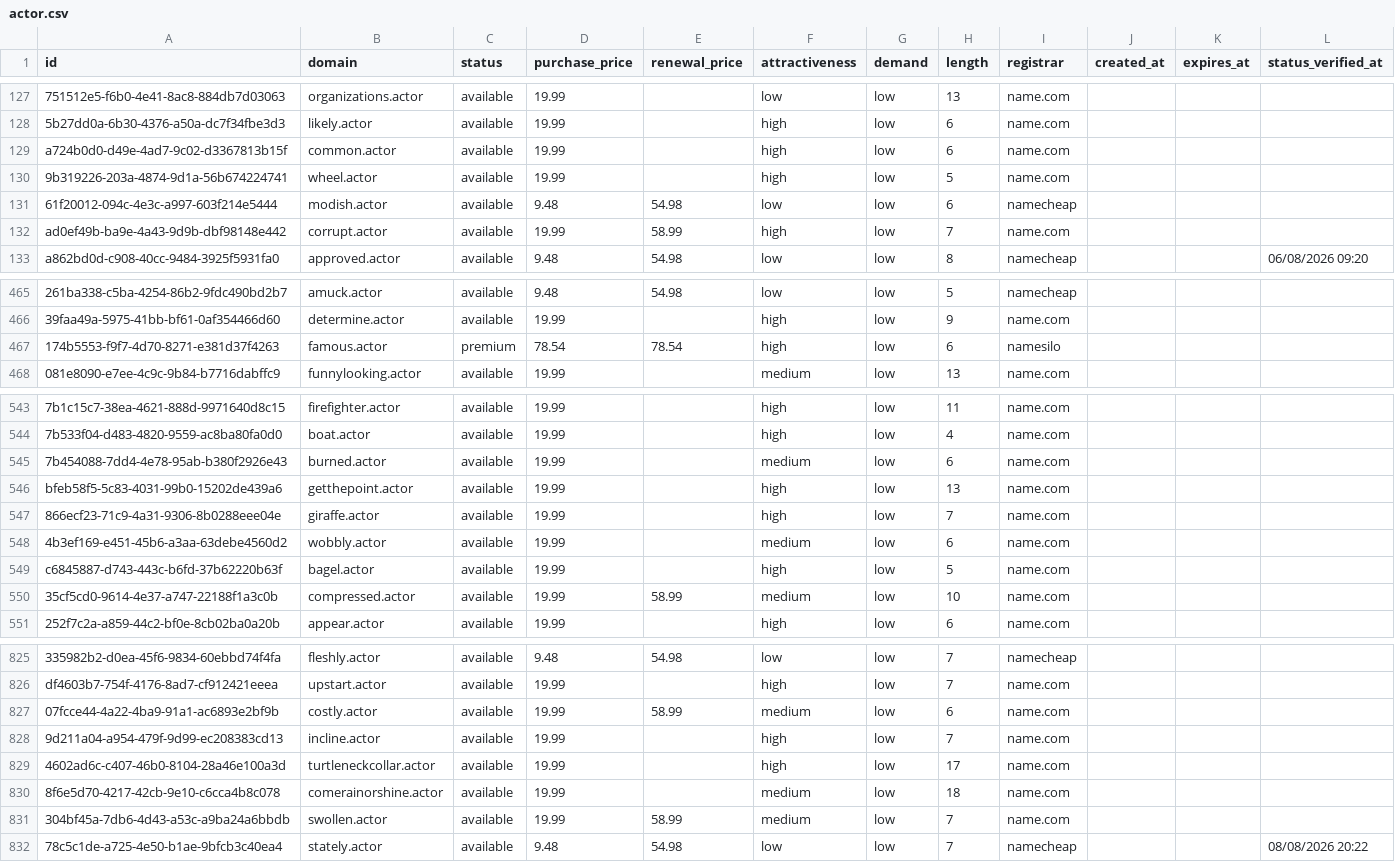
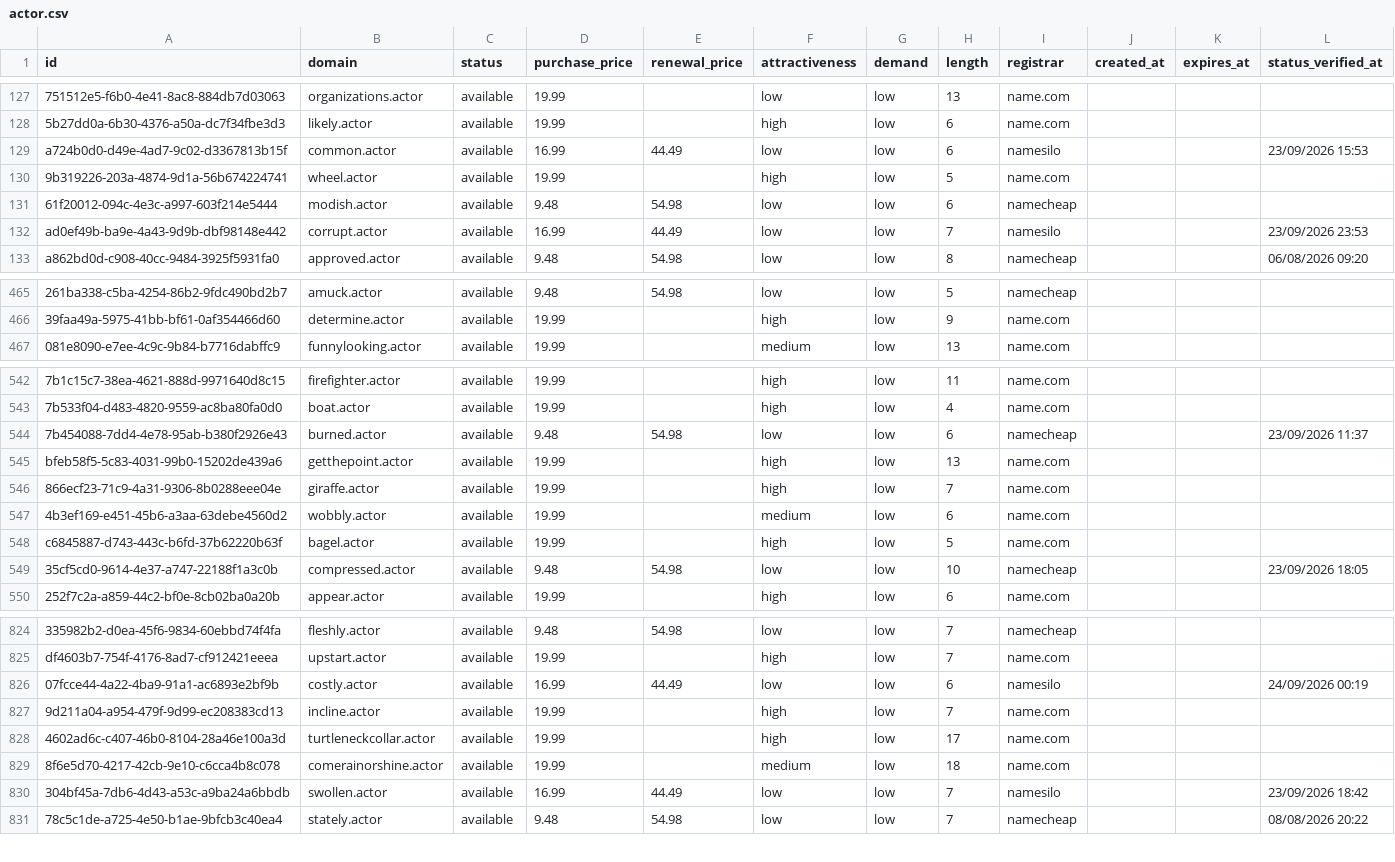
Before and after one commit to UniqueDomains/actor-oneword-domains, a CSV file: actor.csv, drawn as a sheet; only a part is shown, gaps mark what is left out; removed rows and columns are numbered as before the commit, all else as after; the diff covers the shown part only; the diff names each change by its address in the sheet, - before the commit and + after, or states it on an @@ line.

Commit message:
Domains update

```diff
--- a/actor.csv
+++ b/actor.csv
-D129 (purchase_price): 19.99
+D129 (purchase_price): 16.99
-E129 (renewal_price): (empty)
+E129 (renewal_price): 44.49
-F129 (attractiveness): high
+F129 (attractiveness): low
-I129 (registrar): name.com
+I129 (registrar): namesilo
-L129 (status_verified_at): (empty)
+L129 (status_verified_at): 23/09/2026 15:53
-D132 (purchase_price): 19.99
+D132 (purchase_price): 16.99
-E132 (renewal_price): 58.99
+E132 (renewal_price): 44.49
-F132 (attractiveness): high
+F132 (attractiveness): low
-I132 (registrar): name.com
+I132 (registrar): namesilo
-L132 (status_verified_at): (empty)
+L132 (status_verified_at): 23/09/2026 23:53
-row 467: 174b5553-f9f7-4d70-8271-e381d37f4263 | famous.actor | premium | 78.54 | 78.54 | high | low | 6 | namesilo
-D544 (purchase_price): 19.99
+D544 (purchase_price): 9.48
-E544 (renewal_price): (empty)
+E544 (renewal_price): 54.98
-F544 (attractiveness): medium
+F544 (attractiveness): low
-I544 (registrar): name.com
+I544 (registrar): namecheap
-L544 (status_verified_at): (empty)
+L544 (status_verified_at): 23/09/2026 11:37
-D549 (purchase_price): 19.99
+D549 (purchase_price): 9.48
-E549 (renewal_price): 58.99
+E549 (renewal_price): 54.98
-F549 (attractiveness): medium
+F549 (attractiveness): low
-I549 (registrar): name.com
+I549 (registrar): namecheap
-L549 (status_verified_at): (empty)
+L549 (status_verified_at): 23/09/2026 18:05
-D826 (purchase_price): 19.99
+D826 (purchase_price): 16.99
-E826 (renewal_price): 58.99
+E826 (renewal_price): 44.49
-F826 (attractiveness): medium
+F826 (attractiveness): low
-I826 (registrar): name.com
+I826 (registrar): namesilo
-L826 (status_verified_at): (empty)
+L826 (status_verified_at): 24/09/2026 00:19
-D830 (purchase_price): 19.99
+D830 (purchase_price): 16.99
-E830 (renewal_price): 58.99
+E830 (renewal_price): 44.49
-F830 (attractiveness): medium
+F830 (attractiveness): low
-I830 (registrar): name.com
+I830 (registrar): namesilo
-L830 (status_verified_at): (empty)
+L830 (status_verified_at): 23/09/2026 18:42
```
Also changed, not shown: 1 added row and 115 edited cells elsewhere in this file, 4 other files.
